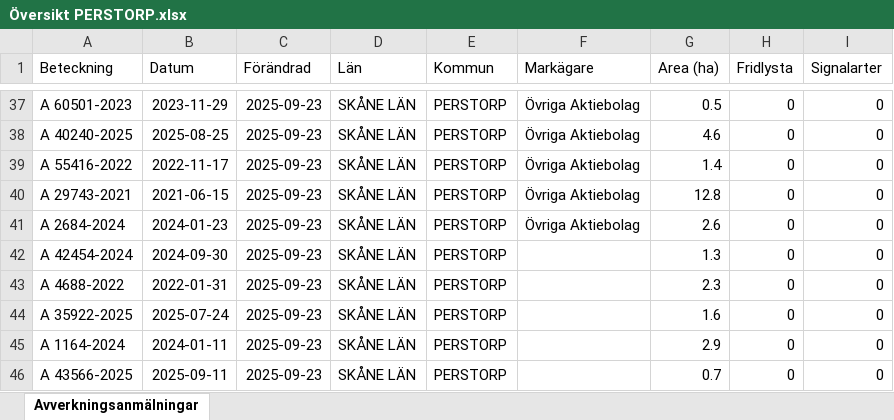
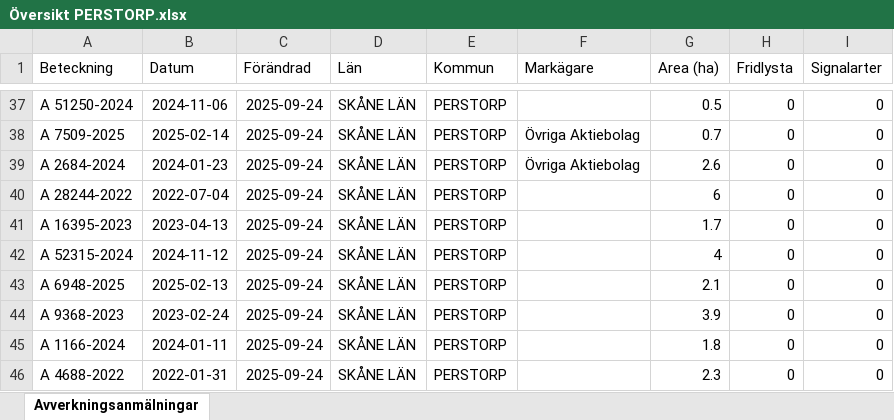
Before and after one commit to klasma/Logging_1275, an Excel workbook: Översikt PERSTORP.xlsx, sheet Avverkningsanmälningar, drawn as a sheet; only a part is shown, gaps mark what is left out; values as stored, in another font and other column widths than the file's, no borders; the diff covers the shown part only; the diff names each change by its address in the sheet, - before the commit and + after, or states it on an @@ line.

```diff
--- a/Översikt PERSTORP.xlsx (sheet Avverkningsanmälningar)
+++ b/Översikt PERSTORP.xlsx (sheet Avverkningsanmälningar)
-A37 (Beteckning): A 60501-2023
+A37 (Beteckning): A 51250-2024
-B37 (Datum): 2023-11-29
+B37 (Datum): 2024-11-06
-C37:C46 (Förändrad): 2025-09-23
+C37:C46 (Förändrad): 2025-09-24
-F37 (Markägare): Övriga Aktiebolag
+F37 (Markägare): (empty)
-A38 (Beteckning): A 40240-2025
+A38 (Beteckning): A 7509-2025
-B38 (Datum): 2025-08-25
+B38 (Datum): 2025-02-14
-G38 (Area (ha)): 4.6
+G38 (Area (ha)): 0.7
-A39 (Beteckning): A 55416-2022
+A39 (Beteckning): A 2684-2024
-B39 (Datum): 2022-11-17
+B39 (Datum): 2024-01-23
-G39 (Area (ha)): 1.4
+G39 (Area (ha)): 2.6
-A40 (Beteckning): A 29743-2021
+A40 (Beteckning): A 28244-2022
-B40 (Datum): 2021-06-15
+B40 (Datum): 2022-07-04
-F40:F41 (Markägare): Övriga Aktiebolag
+F40:F41 (Markägare): (empty)
-G40 (Area (ha)): 12.8
+G40 (Area (ha)): 6
-A41 (Beteckning): A 2684-2024
+A41 (Beteckning): A 16395-2023
-B41 (Datum): 2024-01-23
+B41 (Datum): 2023-04-13
-G41 (Area (ha)): 2.6
+G41 (Area (ha)): 1.7
-A42 (Beteckning): A 42454-2024
+A42 (Beteckning): A 52315-2024
-B42 (Datum): 2024-09-30
+B42 (Datum): 2024-11-12
-G42 (Area (ha)): 1.3
+G42 (Area (ha)): 4
-A43 (Beteckning): A 4688-2022
+A43 (Beteckning): A 6948-2025
-B43 (Datum): 2022-01-31
+B43 (Datum): 2025-02-13
-G43 (Area (ha)): 2.3
+G43 (Area (ha)): 2.1
-A44 (Beteckning): A 35922-2025
+A44 (Beteckning): A 9368-2023
-B44 (Datum): 2025-07-24
+B44 (Datum): 2023-02-24
-G44 (Area (ha)): 1.6
+G44 (Area (ha)): 3.9
-A45 (Beteckning): A 1164-2024
+A45 (Beteckning): A 1166-2024
-G45 (Area (ha)): 2.9
+G45 (Area (ha)): 1.8
-A46 (Beteckning): A 43566-2025
+A46 (Beteckning): A 4688-2022
-B46 (Datum): 2025-09-11
+B46 (Datum): 2022-01-31
-G46 (Area (ha)): 0.7
+G46 (Area (ha)): 2.3
```
Also changed, not shown: 438 edited cells elsewhere in this sheet, artfynd/A 32842-2024 artfynd.xlsx, artfynd/A 36700-2025 artfynd.xlsx, 14 other files.
